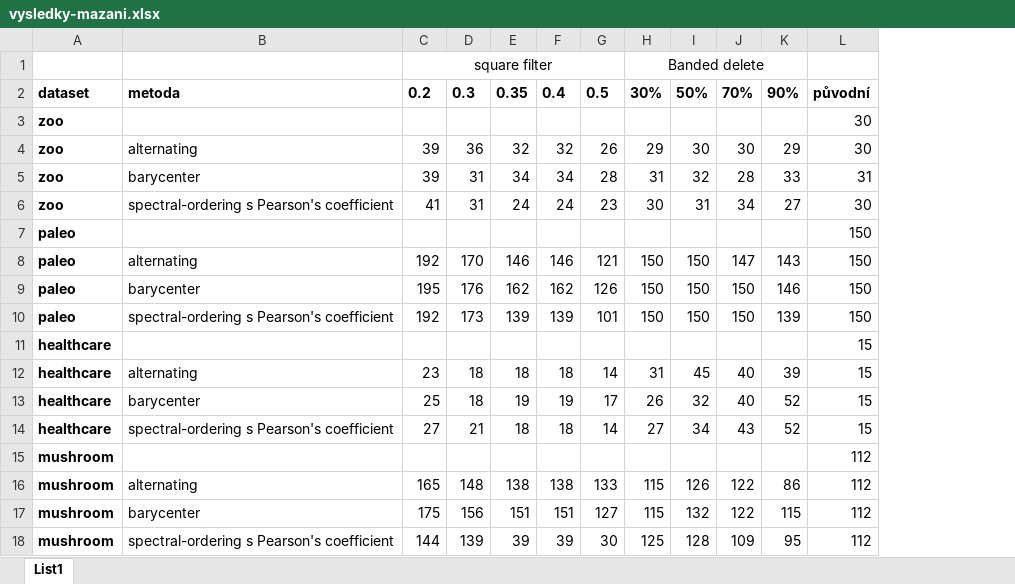
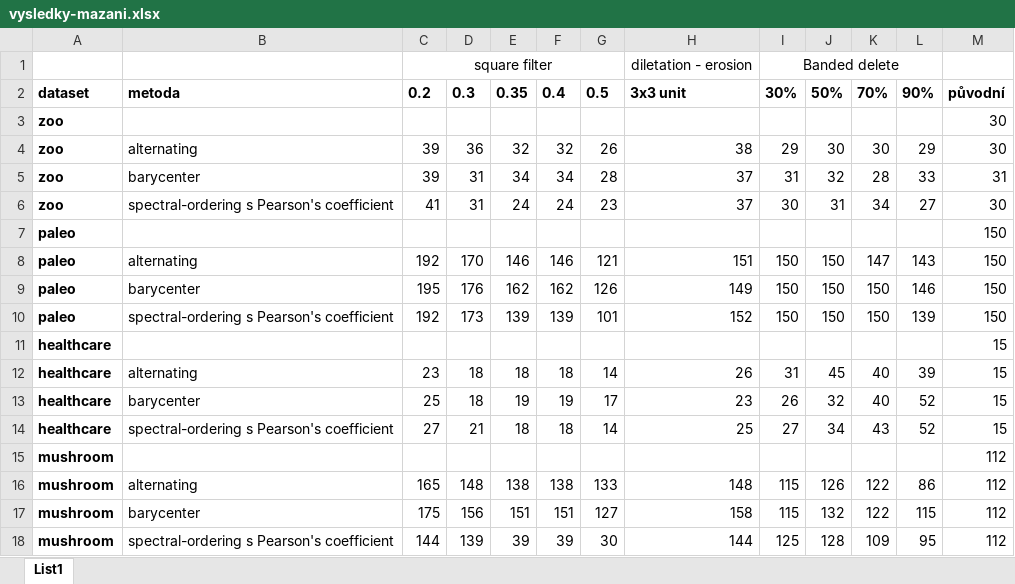
Before and after one commit to KlaraBrazdilova/bakalarska-prace, an Excel workbook: data/vysledky-mazani.xlsx, sheet List1, drawn as a sheet; values as stored, in another font and other column widths than the file's, no borders; table styles not drawn; the diff names each change by its address in the sheet, - before the commit and + after, or states it on an @@ line.

Commit message:
diletation erosion grecon result

```diff
--- a/data/vysledky-mazani.xlsx (sheet List1)
+++ b/data/vysledky-mazani.xlsx (sheet List1)
+column H, rows 1-18: diletation - erosion | 3x3 unit |  | 38 | 37 | 37 |  | 151 | 149 | 152 |  | 26 | 23 | 25 |  | 148 | 158 | 144
```
Also changed, not shown: 37 other files.
